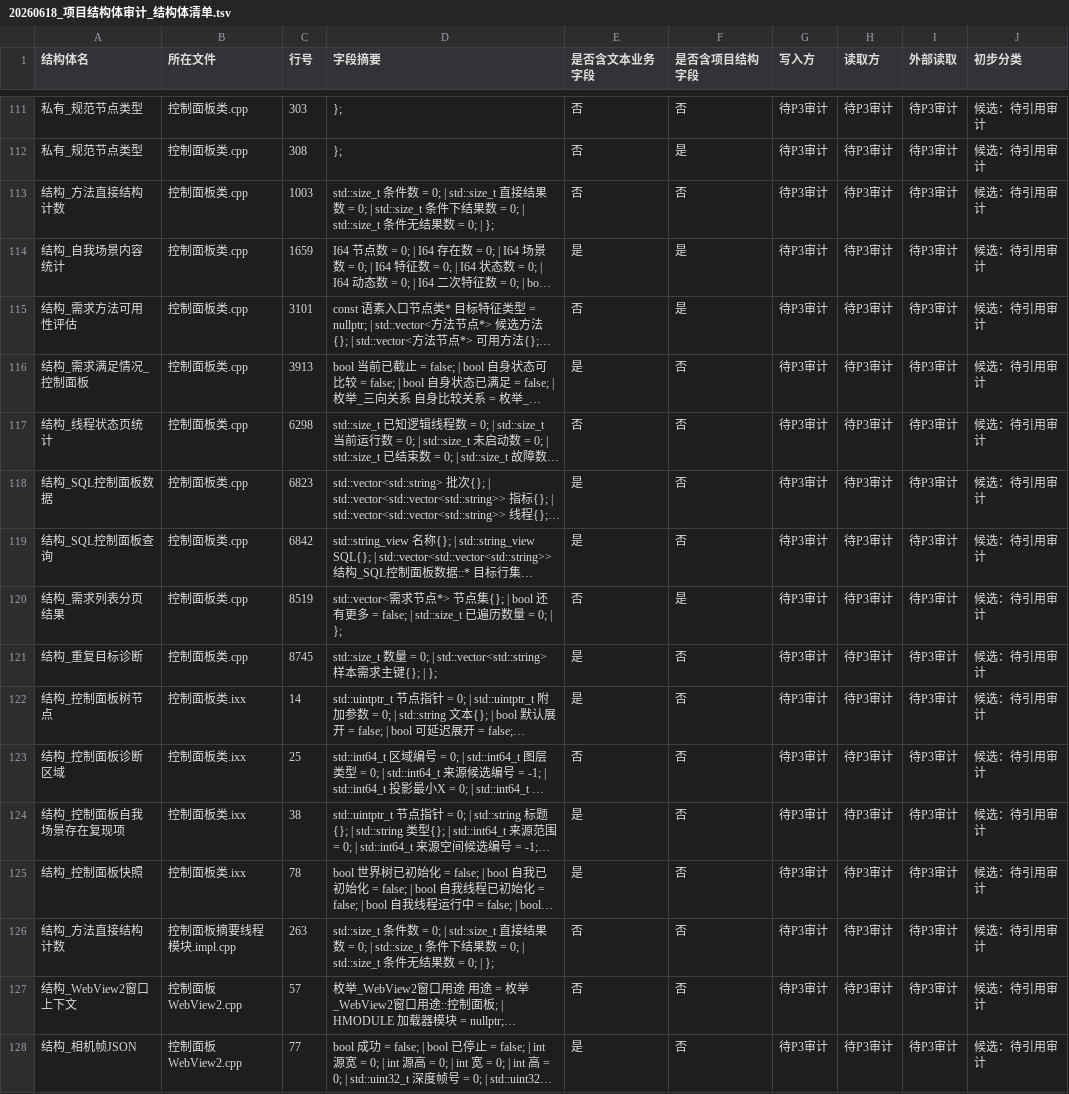
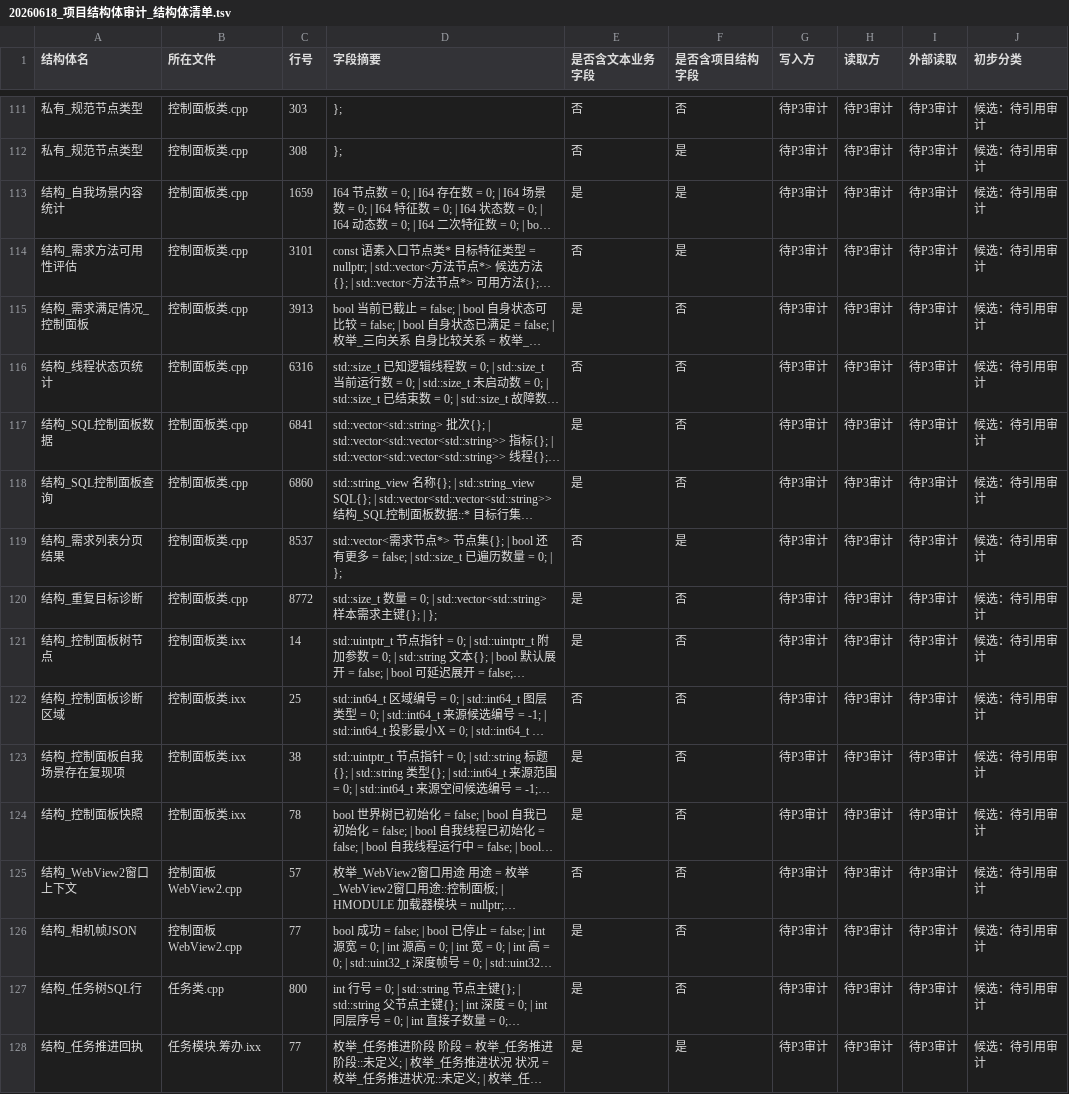
Before and after one commit to chunhaizh-cyber/Birthplace-of-digital-civilization, a TSV file: 实施记录/20260618_项目结构体审计_结构体清单.tsv, drawn as a sheet; only a part is shown, gaps mark what is left out; the shorter side is filled out with more unchanged rows; long unchanged cells end in …; removed rows and columns are numbered as before the commit, all else as after; the diff names each change by its address in the sheet, - before the commit and + after, or states it on an @@ line.

```diff
--- a/实施记录/20260618_项目结构体审计_结构体清单.tsv
+++ b/实施记录/20260618_项目结构体审计_结构体清单.tsv
-row 113: 结构_方法直接结构计数 | 控制面板类.cpp | 1003 | std::size_t 条件数 = 0; | std::size_t 直接结果数 = 0; | std::size_t 条件下结果数 = 0; | std::size_t 条件无结果数 = 0; | }; | 否 | 否 | 待P3审计 | 待P3审计 | 待P3审计 | 候选：待引用审计
-C116 (行号): 6298
+C116 (行号): 6316
-C117 (行号): 6823
+C117 (行号): 6841
-C118 (行号): 6842
+C118 (行号): 6860
-C119 (行号): 8519
+C119 (行号): 8537
-C120 (行号): 8745
+C120 (行号): 8772
-row 126: 结构_方法直接结构计数 | 控制面板摘要线程模块.impl.cpp | 263 | std::size_t 条件数 = 0; | std::size_t 直接结果数 = 0; | std::size_t 条件下结果数 = 0; | std::size_t 条件无结果数 = 0; | }; | 否 | 否 | 待P3审计 | 待P3审计 | 待P3审计 | 候选：待引用审计
```
Also changed, not shown: 实施记录/20260618_项目结构体审计_引用函数清单.tsv, 6 other files.
